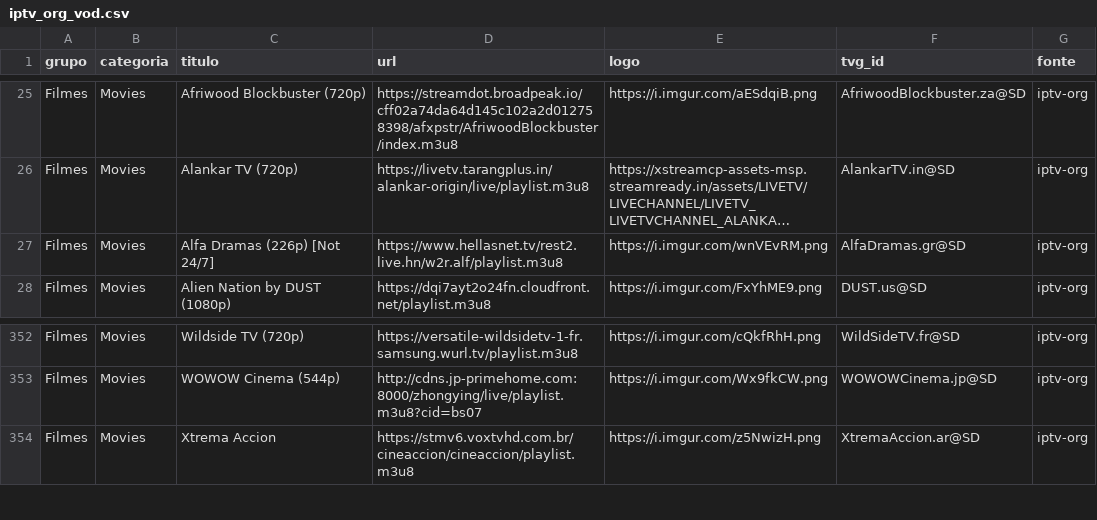
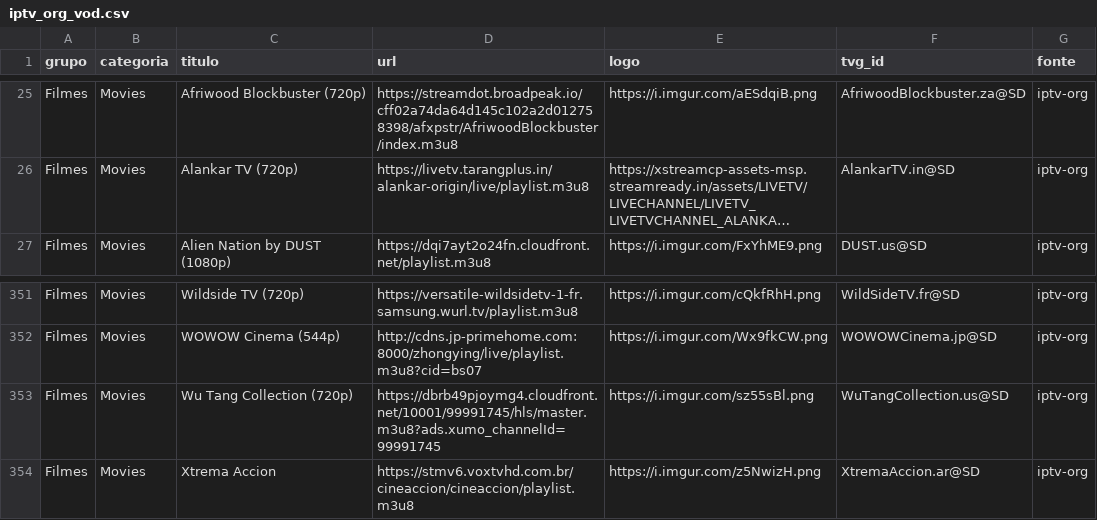
Before and after one commit to kaykewf13/animeout, a CSV file: sources/iptv_org_vod.csv, drawn as a sheet; only a part is shown, gaps mark what is left out; long unchanged cells end in …; removed rows and columns are numbered as before the commit, all else as after; the diff names each change by its address in the sheet, - before the commit and + after, or states it on an @@ line.

Commit message:
auto update live + stable VOD

```diff
--- a/sources/iptv_org_vod.csv
+++ b/sources/iptv_org_vod.csv
-row 27: Filmes | Movies | Alfa Dramas (226p) [Not 24/7] | https://www.hellasnet.tv/rest2.live.hn/w2r.alf/playlist.m3u8 | https://i.imgur.com/wnVEvRM.png | AlfaDramas.gr@SD | iptv-org
+row 353: Filmes | Movies | Wu Tang Collection (720p) | https://dbrb49pjoymg4.cloudfront.net/10001/99991745/hls/master.m3u8?ads.xumo_channelId=99991745 | https://i.imgur.com/sz55sBl.png | WuTangCollection.us@SD | iptv-org
```
Also changed, not shown: 2 other files.
